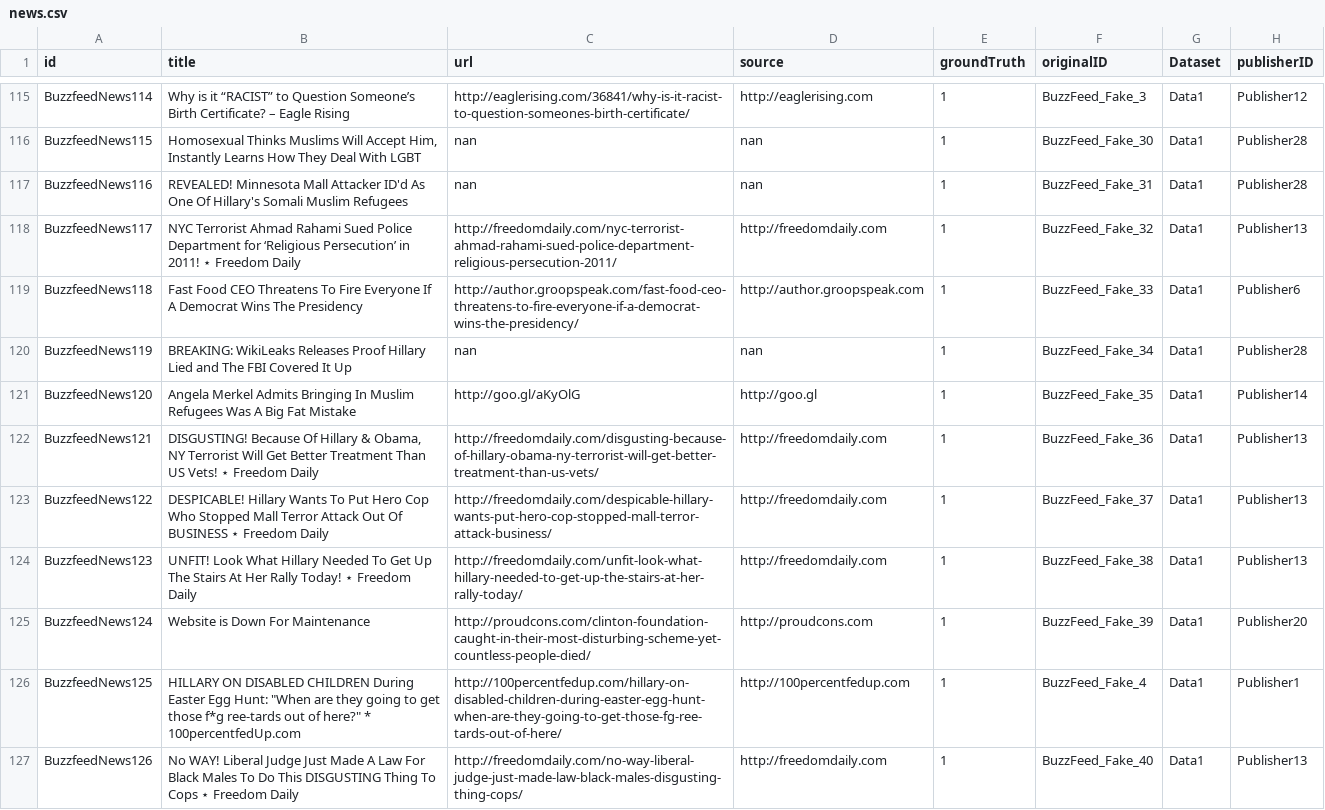
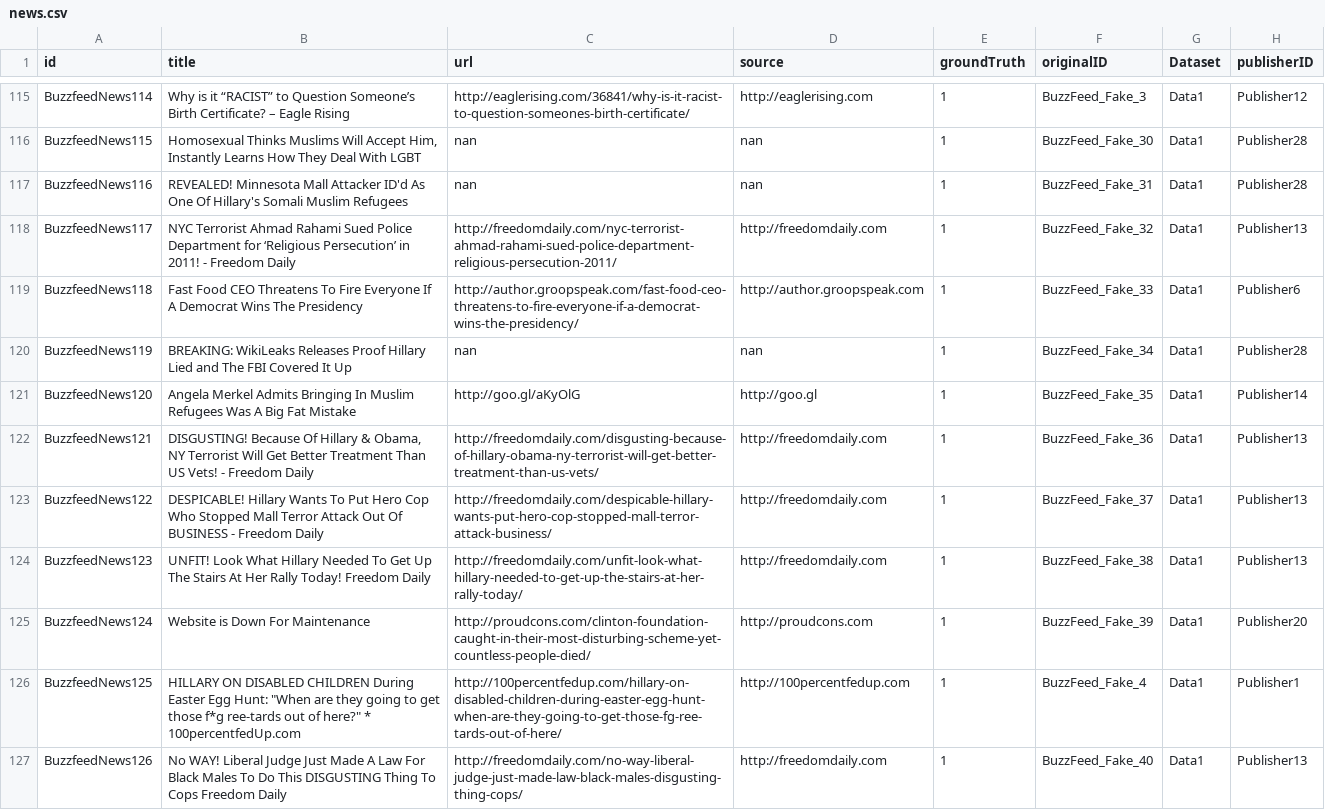
Before and after one commit to SDM-TIB/DocBiasKG, a CSV file: DataFiles/Actors/news.csv, drawn as a sheet; only a part is shown, gaps mark what is left out; the diff covers the shown part only; the diff names each change by its address in the sheet, - before the commit and + after, or states it on an @@ line.

```diff
--- a/DataFiles/Actors/news.csv
+++ b/DataFiles/Actors/news.csv
-B118 (title): …in 2011! ⋆ Freedom Daily
+B118 (title): …in 2011! - Freedom Daily
-B122 (title): …US Vets! ⋆ Freedom Daily
+B122 (title): …US Vets! - Freedom Daily
-B123 (title): …Of BUSINESS ⋆ Freedom Daily
+B123 (title): …Of BUSINESS - Freedom Daily
-B124 (title): …Rally Today! ⋆ Freedom Daily
+B124 (title): …Rally Today! Freedom Daily
-B127 (title): …To Cops ⋆ Freedom Daily
+B127 (title): …To Cops Freedom Daily
```
Also changed, not shown: 12 edited cells elsewhere in this file, DataFiles/Actors/InstArgPublisher.csv, DataFiles/PSLModel/folds.csv, 20 other files.
